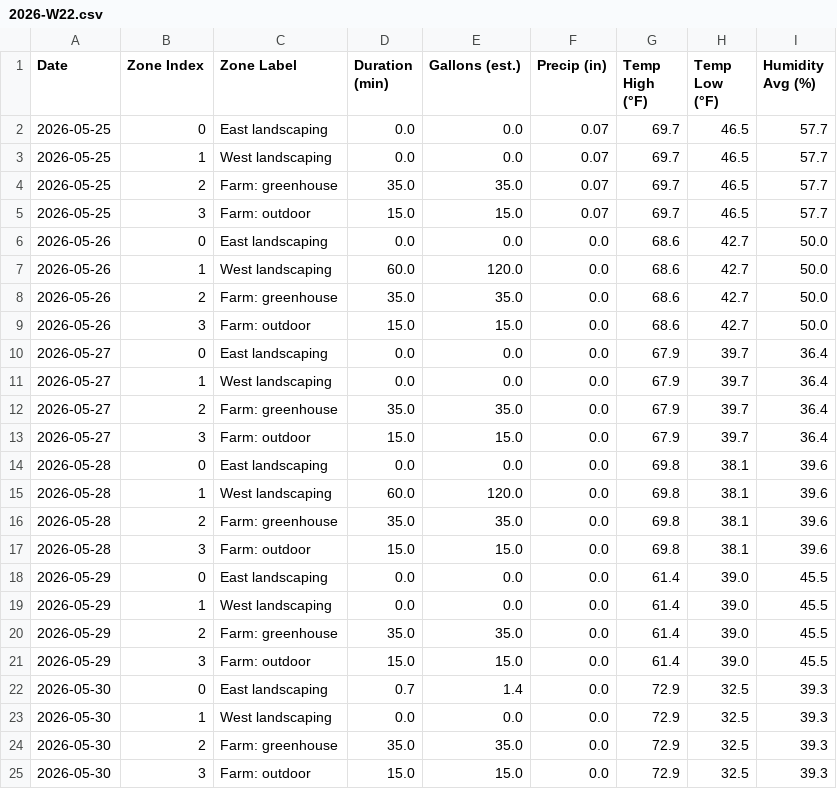
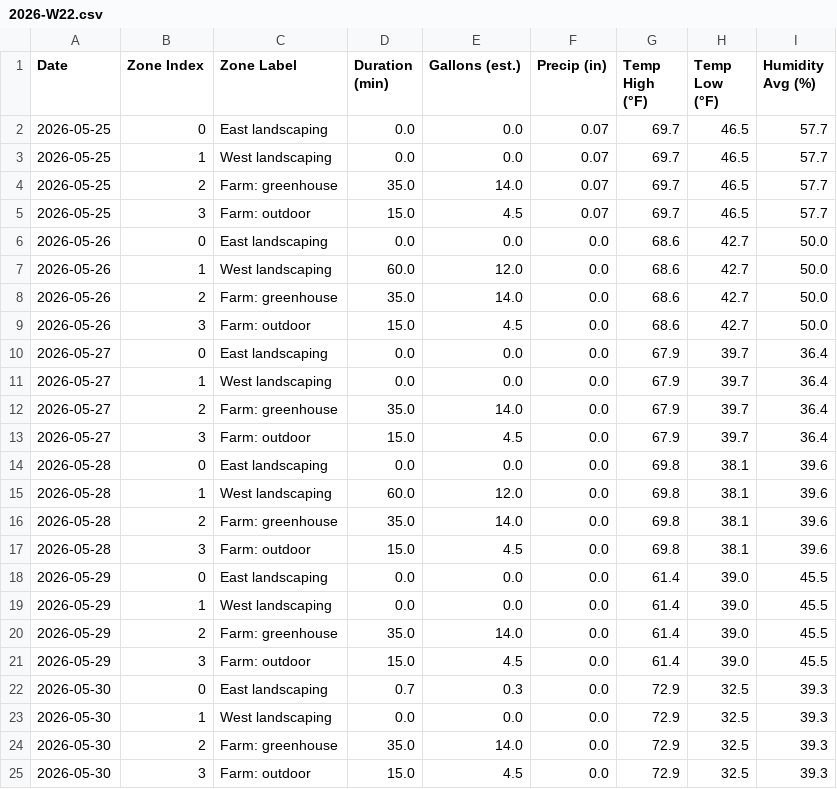
Before and after one commit to townsite-urban-farm/tuf-irrigation-data, a CSV file: reports/weekly/2026-W22.csv, drawn as a sheet.

```diff
--- a/reports/weekly/2026-W22.csv
+++ b/reports/weekly/2026-W22.csv
@@ -3,23 +3,23 @@ Date,Zone Index,Zone Label,Duration (min),Gallons (est.),Precip (in),Temp High (
 2026-05-25,1,West landscaping,0.0,0.0,0.07,69.7,46.5,57.7
-2026-05-25,2,Farm: greenhouse,35.0,35.0,0.07,69.7,46.5,57.7
-2026-05-25,3,Farm: outdoor,15.0,15.0,0.07,69.7,46.5,57.7
+2026-05-25,2,Farm: greenhouse,35.0,14.0,0.07,69.7,46.5,57.7
+2026-05-25,3,Farm: outdoor,15.0,4.5,0.07,69.7,46.5,57.7
 2026-05-26,0,East landscaping,0.0,0.0,0.0,68.6,42.7,50.0
-2026-05-26,1,West landscaping,60.0,120.0,0.0,68.6,42.7,50.0
-2026-05-26,2,Farm: greenhouse,35.0,35.0,0.0,68.6,42.7,50.0
-2026-05-26,3,Farm: outdoor,15.0,15.0,0.0,68.6,42.7,50.0
+2026-05-26,1,West landscaping,60.0,12.0,0.0,68.6,42.7,50.0
+2026-05-26,2,Farm: greenhouse,35.0,14.0,0.0,68.6,42.7,50.0
+2026-05-26,3,Farm: outdoor,15.0,4.5,0.0,68.6,42.7,50.0
 2026-05-27,0,East landscaping,0.0,0.0,0.0,67.9,39.7,36.4
 2026-05-27,1,West landscaping,0.0,0.0,0.0,67.9,39.7,36.4
-2026-05-27,2,Farm: greenhouse,35.0,35.0,0.0,67.9,39.7,36.4
-2026-05-27,3,Farm: outdoor,15.0,15.0,0.0,67.9,39.7,36.4
+2026-05-27,2,Farm: greenhouse,35.0,14.0,0.0,67.9,39.7,36.4
+2026-05-27,3,Farm: outdoor,15.0,4.5,0.0,67.9,39.7,36.4
 2026-05-28,0,East landscaping,0.0,0.0,0.0,69.8,38.1,39.6
-2026-05-28,1,West landscaping,60.0,120.0,0.0,69.8,38.1,39.6
-2026-05-28,2,Farm: greenhouse,35.0,35.0,0.0,69.8,38.1,39.6
-2026-05-28,3,Farm: outdoor,15.0,15.0,0.0,69.8,38.1,39.6
+2026-05-28,1,West landscaping,60.0,12.0,0.0,69.8,38.1,39.6
+2026-05-28,2,Farm: greenhouse,35.0,14.0,0.0,69.8,38.1,39.6
+2026-05-28,3,Farm: outdoor,15.0,4.5,0.0,69.8,38.1,39.6
 2026-05-29,0,East landscaping,0.0,0.0,0.0,61.4,39.0,45.5
 2026-05-29,1,West landscaping,0.0,0.0,0.0,61.4,39.0,45.5
-2026-05-29,2,Farm: greenhouse,35.0,35.0,0.0,61.4,39.0,45.5
-2026-05-29,3,Farm: outdoor,15.0,15.0,0.0,61.4,39.0,45.5
-2026-05-30,0,East landscaping,0.7,1.4,0.0,72.9,32.5,39.3
+2026-05-29,2,Farm: greenhouse,35.0,14.0,0.0,61.4,39.0,45.5
+2026-05-29,3,Farm: outdoor,15.0,4.5,0.0,61.4,39.0,45.5
+2026-05-30,0,East landscaping,0.7,0.3,0.0,72.9,32.5,39.3
 2026-05-30,1,West landscaping,0.0,0.0,0.0,72.9,32.5,39.3
-2026-05-30,2,Farm: greenhouse,35.0,35.0,0.0,72.9,32.5,39.3
-2026-05-30,3,Farm: outdoor,15.0,15.0,0.0,72.9,32.5,39.3
+2026-05-30,2,Farm: greenhouse,35.0,14.0,0.0,72.9,32.5,39.3
+2026-05-30,3,Farm: outdoor,15.0,4.5,0.0,72.9,32.5,39.3
```
Also changed, not shown: reports/all-weeks.csv, 3 other files.
